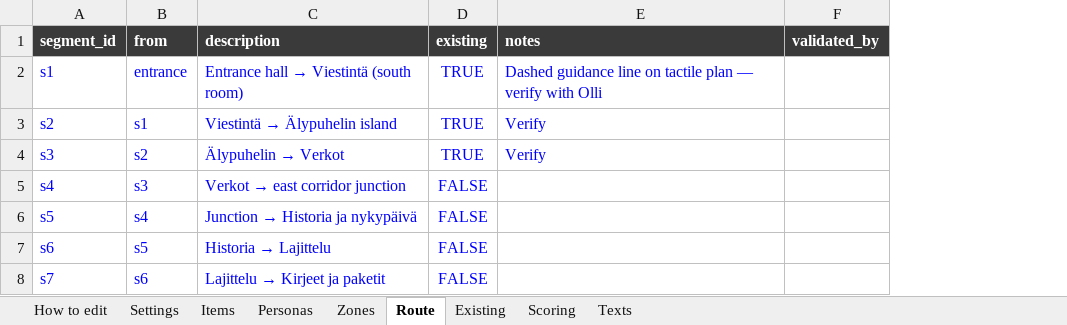
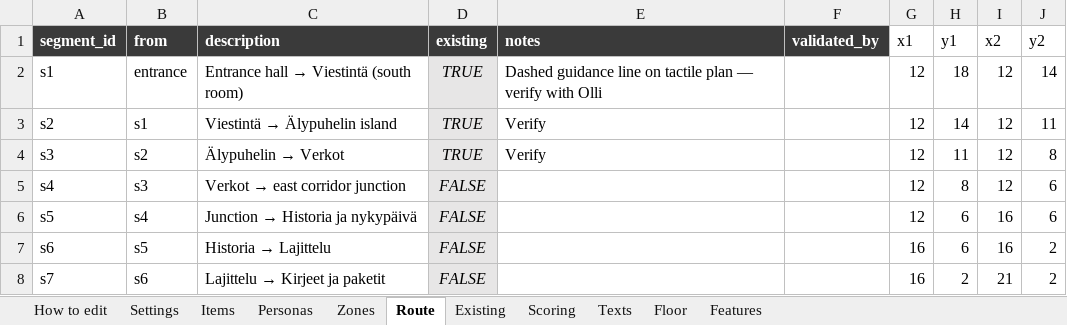
Before and after one commit to valentinasm15/museum-builder, an Excel workbook: src/data/museum-builder-data.xlsx, sheet Route, drawn as a sheet; values as stored, in another font and other column widths than the file's, no borders; the diff names each change by its address in the sheet, - before the commit and + after, or states it on an @@ line.

```diff
--- a/src/data/museum-builder-data.xlsx (sheet Route)
+++ b/src/data/museum-builder-data.xlsx (sheet Route)
+sheet tab: Floor
+sheet tab: Features
+column G (x1), rows 2-8: 12 | 12 | 12 | 12 | 12 | 16 | 16
+column H (y1), rows 2-8: 18 | 14 | 11 | 8 | 6 | 6 | 2
+column I (x2), rows 2-8: 12 | 12 | 12 | 12 | 16 | 16 | 21
+column J (y2), rows 2-8: 14 | 11 | 8 | 6 | 6 | 2 | 2
-A2:E4 text colour: #0000FF
+A2:E4 text colour: black
@@ D2:D8 fill: none → #E7E6E6, italic: off → on @@
-A5:D8 text colour: #0000FF
+A5:D8 text colour: black
```
Also changed, not shown: sheet Texts, sheet Items, sheet Zones, sheet Settings, sheet Existing, sheet Scoring, 2 more sheets, formulas that keep their value, 28 other files.
